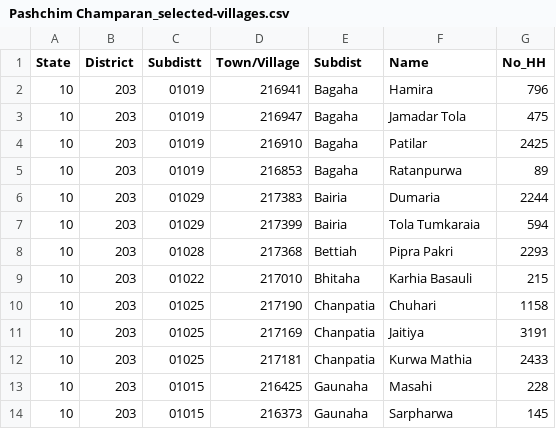
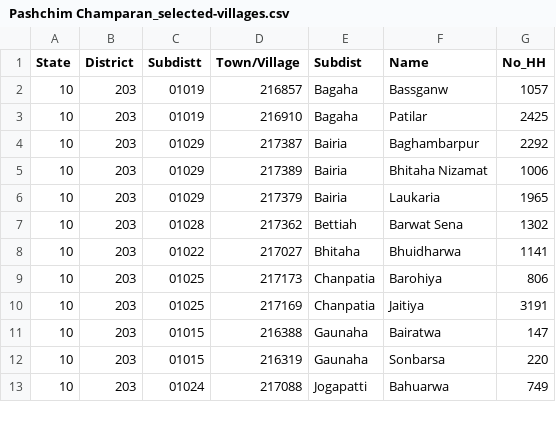
Before and after one commit to reagro/web, a CSV file: source/data/_R/sampling/Pashchim Champaran_selected-villages.csv, drawn as a sheet; only a part is shown; the diff covers the shown part only.

```diff
--- a/source/data/_R/sampling/Pashchim Champaran_selected-villages.csv
+++ b/source/data/_R/sampling/Pashchim Champaran_selected-villages.csv
@@ -1,14 +1,13 @@
 "State","District","Subdistt","Town/Village","Subdist","Name","No_HH"
-"10","203","01019","216941","Bagaha","Hamira",796
-"10","203","01019","216947","Bagaha","Jamadar Tola",475
+"10","203","01019","216857","Bagaha","Bassganw",1057
 "10","203","01019","216910","Bagaha","Patilar",2425
-"10","203","01019","216853","Bagaha","Ratanpurwa",89
-"10","203","01029","217383","Bairia","Dumaria",2244
-"10","203","01029","217399","Bairia","Tola Tumkaraia",594
-"10","203","01028","217368","Bettiah","Pipra Pakri",2293
-"10","203","01022","217010","Bhitaha","Karhia Basauli",215
-"10","203","01025","217190","Chanpatia","Chuhari",1158
+"10","203","01029","217387","Bairia","Baghambarpur",2292
+"10","203","01029","217389","Bairia","Bhitaha Nizamat",1006
+"10","203","01029","217379","Bairia","Laukaria",1965
+"10","203","01028","217362","Bettiah","Barwat Sena",1302
+"10","203","01022","217027","Bhitaha","Bhuidharwa",1141
+"10","203","01025","217173","Chanpatia","Barohiya",806
 "10","203","01025","217169","Chanpatia","Jaitiya",3191
-"10","203","01025","217181","Chanpatia","Kurwa Mathia",2433
-"10","203","01015","216425","Gaunaha","Masahi",228
-"10","203","01015","216373","Gaunaha","Sarpharwa",145
+"10","203","01015","216388","Gaunaha","Bairatwa",147
+"10","203","01015","216319","Gaunaha","Sonbarsa",220
+"10","203","01024","217088","Jogapatti","Bahuarwa",749
```
Also changed, not shown: 6 added rows, 5 removed rows and 60 edited cells elsewhere in this file, 29 other files.
